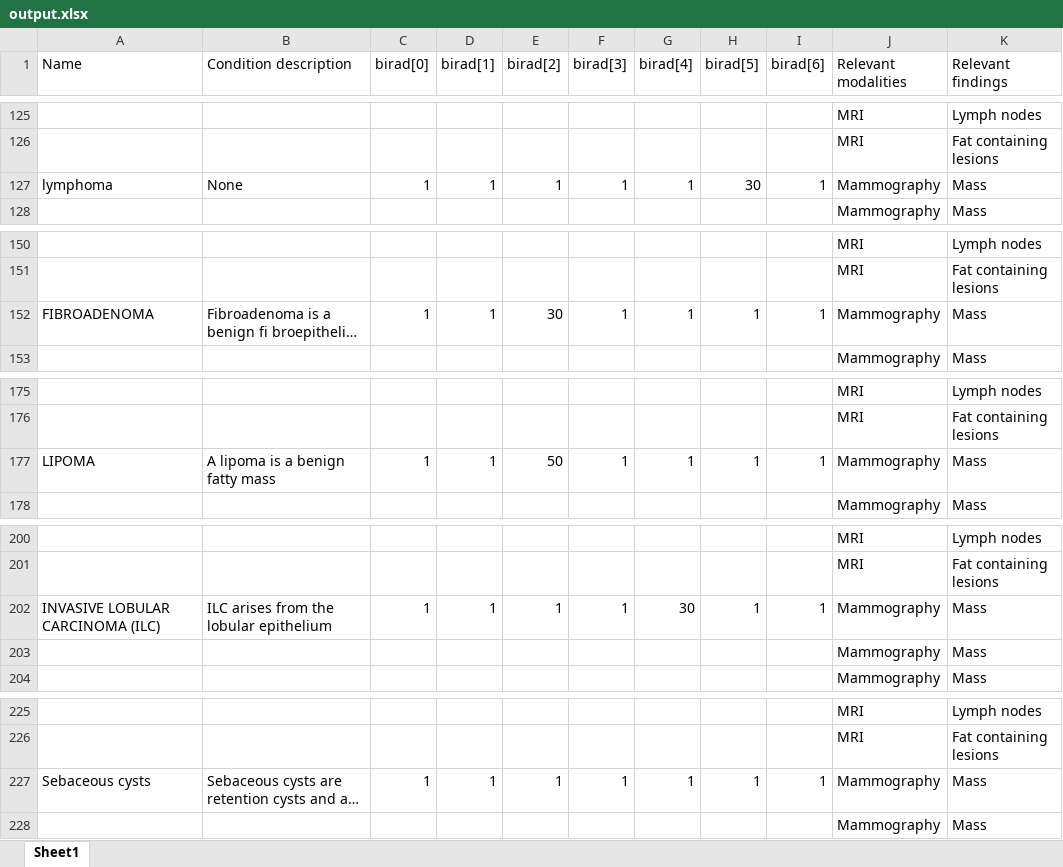
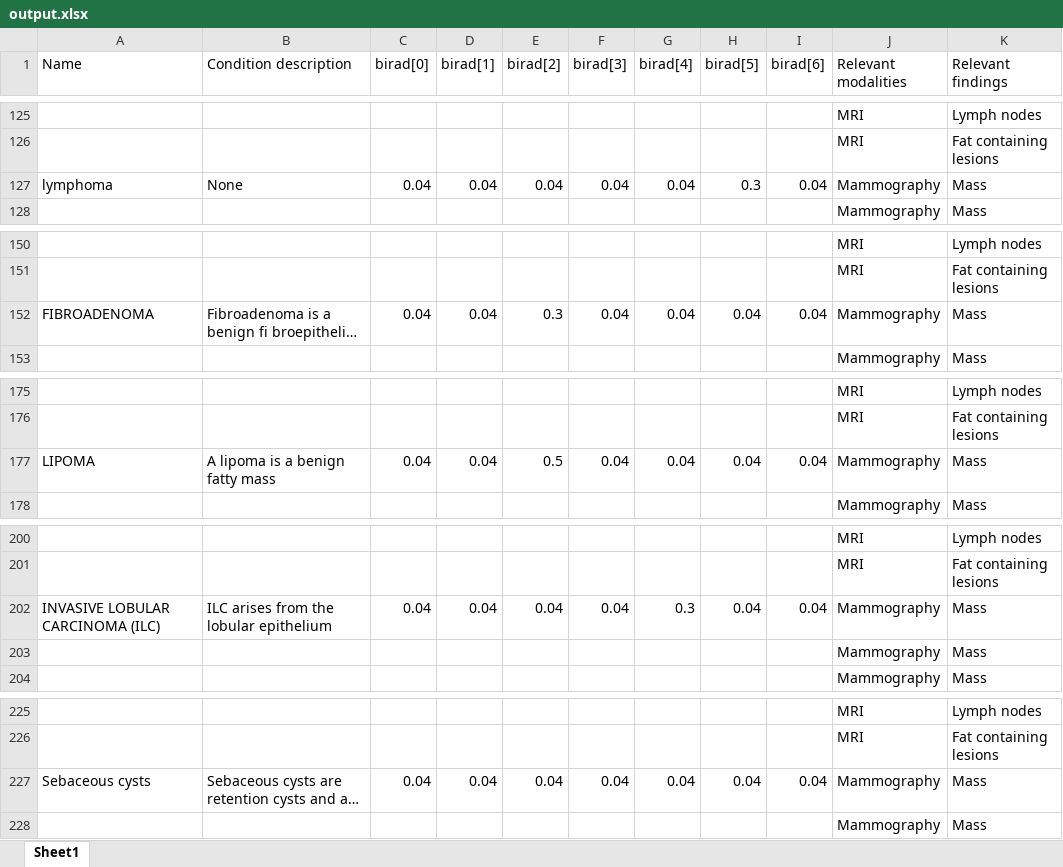
Before and after one commit to mainyanim/eyetoai, an Excel workbook: findings/output.xlsx, sheet Sheet1, drawn as a sheet; only a part is shown, gaps mark what is left out; long unchanged cells end in …; values as stored, in another font and other column widths than the file's, no borders; the diff covers the shown part only; the diff names each change by its address in the sheet, - before the commit and + after, or states it on an @@ line.

Commit message:
changed numeric values to probs, creates draft for distrib - birads tested OK

```diff
--- a/findings/output.xlsx (sheet Sheet1)
+++ b/findings/output.xlsx (sheet Sheet1)
-C127 (birad[0]): 1
+C127 (birad[0]): 0.04
-D127 (birad[1]): 1
+D127 (birad[1]): 0.04
-E127 (birad[2]): 1
+E127 (birad[2]): 0.04
-F127 (birad[3]): 1
+F127 (birad[3]): 0.04
-G127 (birad[4]): 1
+G127 (birad[4]): 0.04
-H127 (birad[5]): 30
+H127 (birad[5]): 0.3
-I127 (birad[6]): 1
+I127 (birad[6]): 0.04
-C152 (birad[0]): 1
+C152 (birad[0]): 0.04
-D152 (birad[1]): 1
+D152 (birad[1]): 0.04
-E152 (birad[2]): 30
+E152 (birad[2]): 0.3
-F152 (birad[3]): 1
+F152 (birad[3]): 0.04
-G152 (birad[4]): 1
+G152 (birad[4]): 0.04
-H152 (birad[5]): 1
+H152 (birad[5]): 0.04
-I152 (birad[6]): 1
+I152 (birad[6]): 0.04
-C177 (birad[0]): 1
+C177 (birad[0]): 0.04
-D177 (birad[1]): 1
+D177 (birad[1]): 0.04
-E177 (birad[2]): 50
+E177 (birad[2]): 0.5
-F177 (birad[3]): 1
+F177 (birad[3]): 0.04
-G177 (birad[4]): 1
+G177 (birad[4]): 0.04
-H177 (birad[5]): 1
+H177 (birad[5]): 0.04
-I177 (birad[6]): 1
+I177 (birad[6]): 0.04
-C202 (birad[0]): 1
+C202 (birad[0]): 0.04
-D202 (birad[1]): 1
+D202 (birad[1]): 0.04
-E202 (birad[2]): 1
+E202 (birad[2]): 0.04
-F202 (birad[3]): 1
+F202 (birad[3]): 0.04
-G202 (birad[4]): 30
+G202 (birad[4]): 0.3
-H202 (birad[5]): 1
+H202 (birad[5]): 0.04
-I202 (birad[6]): 1
+I202 (birad[6]): 0.04
-C227 (birad[0]): 1
+C227 (birad[0]): 0.04
-D227 (birad[1]): 1
+D227 (birad[1]): 0.04
-E227 (birad[2]): 1
+E227 (birad[2]): 0.04
-F227 (birad[3]): 1
+F227 (birad[3]): 0.04
-G227 (birad[4]): 1
+G227 (birad[4]): 0.04
-H227 (birad[5]): 1
+H227 (birad[5]): 0.04
-I227 (birad[6]): 1
+I227 (birad[6]): 0.04
```
Also changed, not shown: 133 edited cells elsewhere in this sheet, 2 other files.
